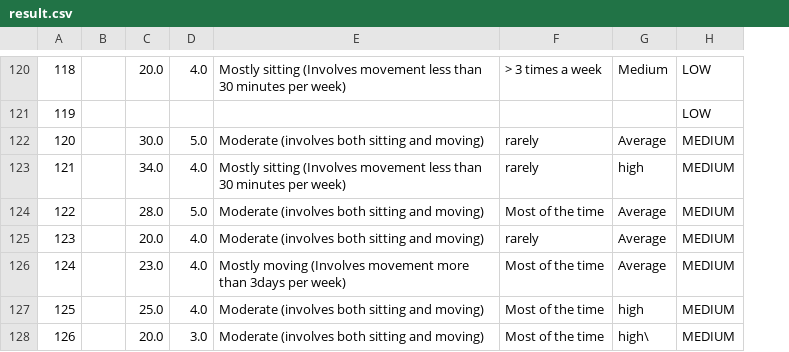
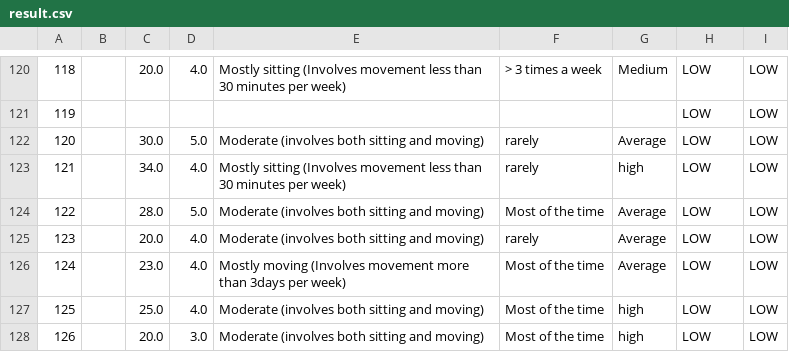
Before and after one commit to ahmedfadhil/CoachAIBot, a CSV file: csvs/result.csv, drawn as a sheet; only a part is shown, gaps mark what is left out; the diff covers the shown part only; the diff names each change by its address in the sheet, - before the commit and + after, or states it on an @@ line.

```diff
--- a/csvs/result.csv
+++ b/csvs/result.csv
+column I, rows 120-128: all LOW
-H122:H128: MEDIUM
+H122:H128: LOW
-G128: high\
+G128: high
```
Also changed, not shown: 6 added rows and 4 edited cells elsewhere in this file, csvs/features.csv, 8 other files.
